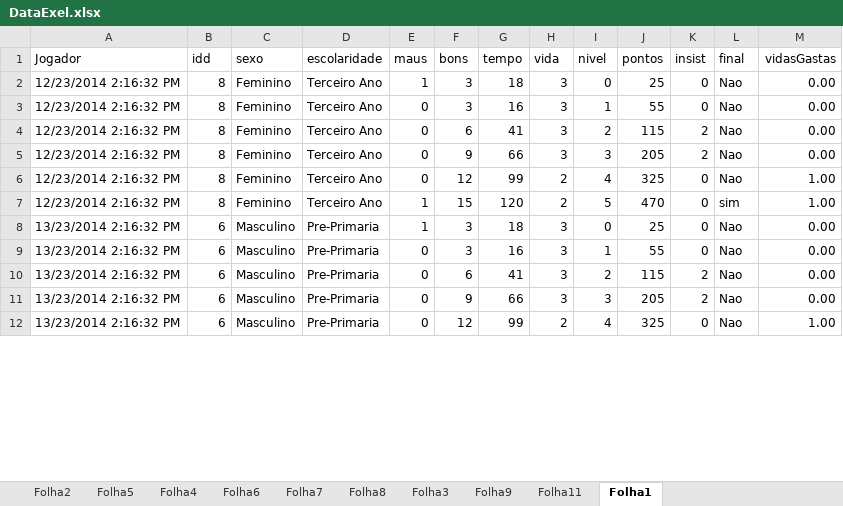
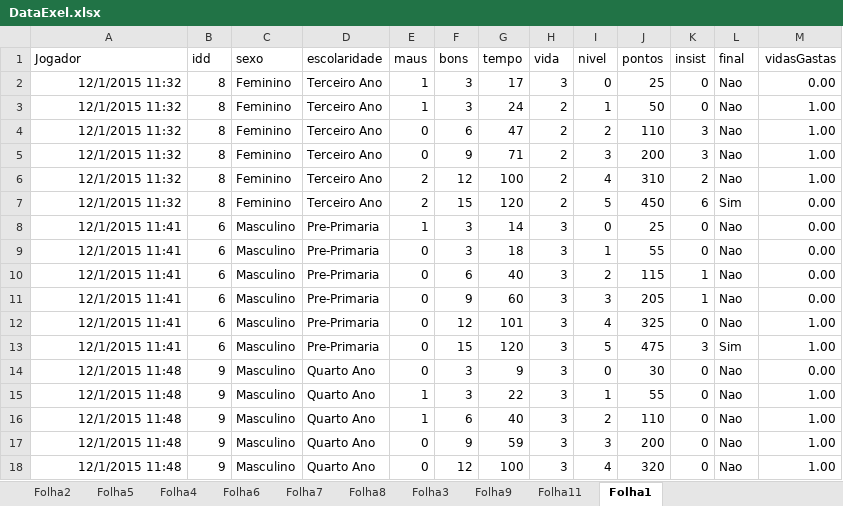
Before and after one commit to 2110318/projetoUnity, an Excel workbook: Assets/DataExel.xlsx, sheet Folha1, drawn as a sheet; only a part is shown; the shorter side is filled out with more unchanged rows; values as stored, in another font and other column widths than the file's, no borders; the diff covers the shown part only; the diff names each change by its address in the sheet, - before the commit and + after, or states it on an @@ line.

```diff
--- a/Assets/DataExel.xlsx (sheet Folha1)
+++ b/Assets/DataExel.xlsx (sheet Folha1)
-A2:A7 (Jogador): 12/23/2014 2:16:32 PM
+A2:A7 (Jogador): 12/1/2015 11:32
-G2 (tempo): 18
+G2 (tempo): 17
-E3 (maus): 0
+E3 (maus): 1
-G3 (tempo): 16
+G3 (tempo): 24
-H3:H5 (vida): 3
+H3:H5 (vida): 2
-J3 (pontos): 55
+J3 (pontos): 50
-M3:M5 (vidasGastas): 0.00
+M3:M5 (vidasGastas): 1.00
-G4 (tempo): 41
+G4 (tempo): 47
-J4 (pontos): 115
+J4 (pontos): 110
-K4:K5 (insist): 2
+K4:K5 (insist): 3
-G5 (tempo): 66
+G5 (tempo): 71
-J5 (pontos): 205
+J5 (pontos): 200
-E6 (maus): 0
+E6 (maus): 2
-G6 (tempo): 99
+G6 (tempo): 100
-J6 (pontos): 325
+J6 (pontos): 310
-K6 (insist): 0
+K6 (insist): 2
-E7 (maus): 1
+E7 (maus): 2
-J7 (pontos): 470
+J7 (pontos): 450
-K7 (insist): 0
+K7 (insist): 6
-L7 (final): sim
+L7 (final): Sim
-M7 (vidasGastas): 1.00
+M7 (vidasGastas): 0.00
+row 8: 12/1/2015 11:41 | 6 | Masculino | Pre-Primaria | 1 | 3 | 14 | 3 | 0 | 25 | 0 | Nao | 0.00
+row 9: 12/1/2015 11:41 | 6 | Masculino | Pre-Primaria | 0 | 3 | 18 | 3 | 1 | 55 | 0 | Nao | 0.00
+row 10: 12/1/2015 11:41 | 6 | Masculino | Pre-Primaria | 0 | 6 | 40 | 3 | 2 | 115 | 1 | Nao | 0.00
+row 11: 12/1/2015 11:41 | 6 | Masculino | Pre-Primaria | 0 | 9 | 60 | 3 | 3 | 205 | 1 | Nao | 0.00
+row 12: 12/1/2015 11:41 | 6 | Masculino | Pre-Primaria | 0 | 12 | 101 | 3 | 4 | 325 | 0 | Nao | 1.00
+row 13: 12/1/2015 11:41 | 6 | Masculino | Pre-Primaria | 0 | 15 | 120 | 3 | 5 | 475 | 3 | Sim | 1.00
+row 14: 12/1/2015 11:48 | 9 | Masculino | Quarto Ano | 0 | 3 | 9 | 3 | 0 | 30 | 0 | Nao | 0.00
+row 15: 12/1/2015 11:48 | 9 | Masculino | Quarto Ano | 1 | 3 | 22 | 3 | 1 | 55 | 0 | Nao | 1.00
+row 16: 12/1/2015 11:48 | 9 | Masculino | Quarto Ano | 1 | 6 | 40 | 3 | 2 | 110 | 0 | Nao | 1.00
+row 17: 12/1/2015 11:48 | 9 | Masculino | Quarto Ano | 0 | 9 | 59 | 3 | 3 | 200 | 0 | Nao | 1.00
+row 18: 12/1/2015 11:48 | 9 | Masculino | Quarto Ano | 0 | 12 | 100 | 3 | 4 | 320 | 0 | Nao | 1.00
```
Also changed, not shown: 18 added rows, 25 removed rows and 13 edited cells elsewhere in this sheet, formulas that keep their value, charts or pictures, 7 other files.
